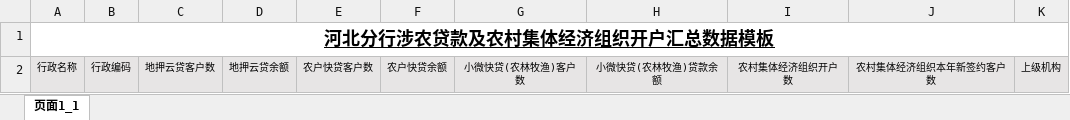
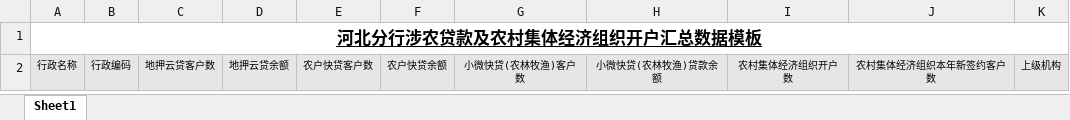
Before and after one commit to bigchangzhang/rose, an Excel workbook: rose-frontend/src/main/resources/templates/yntTotalNew.xlsx, sheet Sheet1, drawn as a sheet; values as stored, in another font and other column widths than the file's, no borders; the diff names each change by its address in the sheet, - before the commit and + after, or states it on an @@ line.

```diff
--- a/rose-frontend/src/main/resources/templates/yntTotalNew.xlsx (sheet Sheet1)
+++ b/rose-frontend/src/main/resources/templates/yntTotalNew.xlsx (sheet Sheet1)
-sheet tab: 页面1_1
+sheet tab: Sheet1
@@ A1 text size: smaller @@
```
Also changed, not shown: 12 other files.
